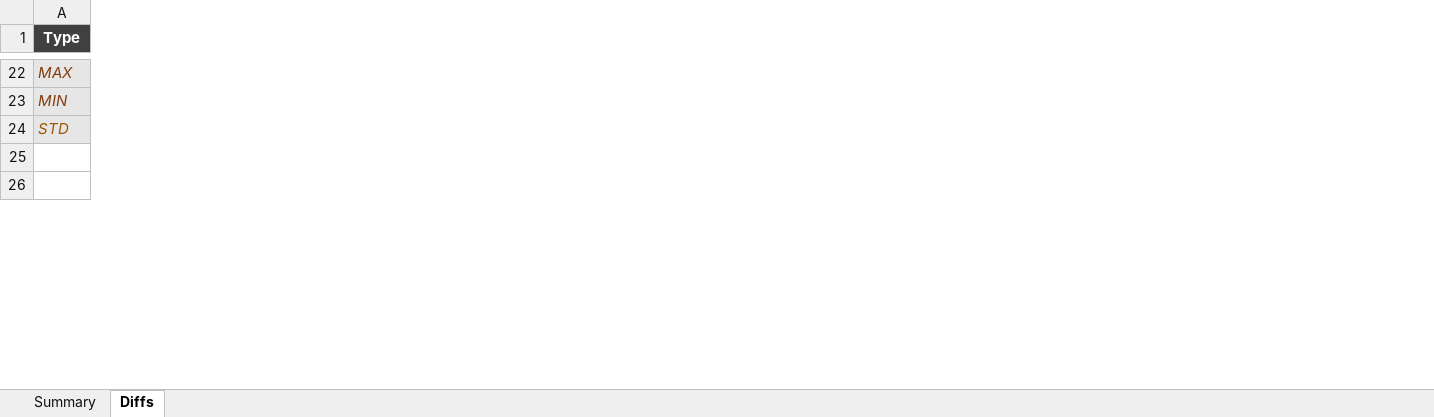
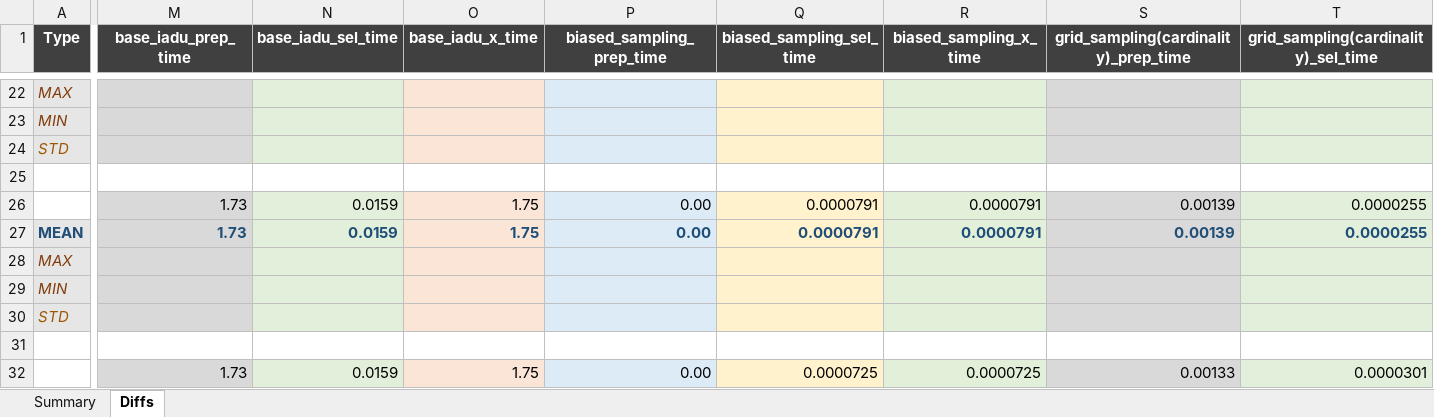
Before and after one commit to TKRSO/top-k-rso, an Excel workbook: varying_G.xlsx, sheet Diffs, drawn as a sheet; only a part is shown, gaps mark what is left out; values as stored, in another font and other column widths than the file's, no borders; addresses are those after the commit; rows hold the shown columns only; the diff covers the shown part only; the diff names each change by its address in the sheet, - before the commit and + after, or states it on an @@ line.

```diff
--- a/varying_G.xlsx (sheet Diffs)
+++ b/varying_G.xlsx (sheet Diffs)
+column M (base_iadu_prep_time), empty
+column N (base_iadu_sel_time), empty
+column O (base_iadu_x_time), empty
+column P (biased_sampling_prep_time), empty
+column Q (biased_sampling_sel_time), empty
+column R (biased_sampling_x_time), empty
+column S, row 1: grid_sampling(cardinality)_prep_time
+column T, row 1: grid_sampling(cardinality)_sel_time
+row 26:  | 1.73 | 0.0159 | 1.75 | 0.00 | 0.0000791 | 0.0000791 | 0.00139 | 0.0000255
+row 27: MEAN | 1.73 | 0.0159 | 1.75 | 0.00 | 0.0000791 | 0.0000791 | 0.00139 | 0.0000255
+row 28: MAX
+row 29: MIN
+row 30: STD
-row 31: (empty)
+row 31: (empty)
+row 32:  | 1.73 | 0.0159 | 1.75 | 0.00 | 0.0000725 | 0.0000725 | 0.00133 | 0.0000301
```
Also changed, not shown: 20 added rows, 8 removed rows, 7 added columns, 143 edited cells and cell formats elsewhere in this sheet, sheet Summary, result tables.xlsx, varying_K.xlsx, 24 other files.
